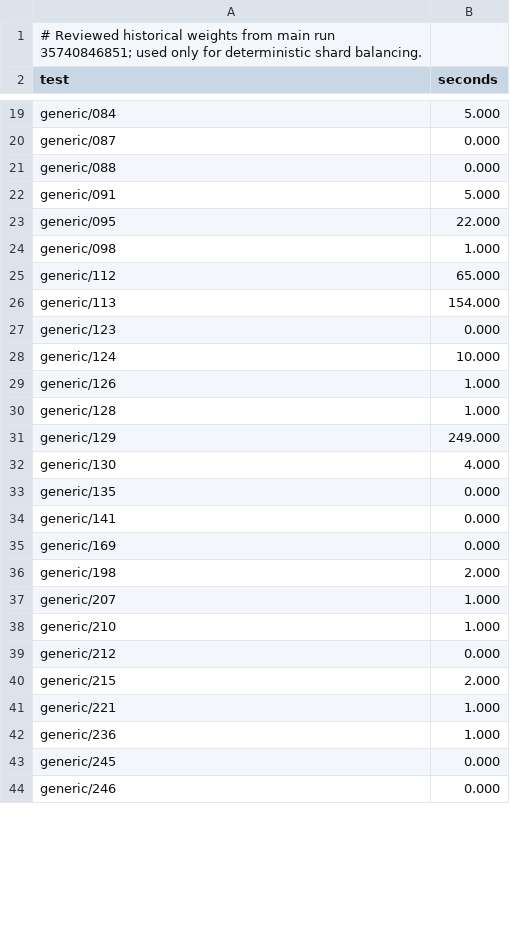
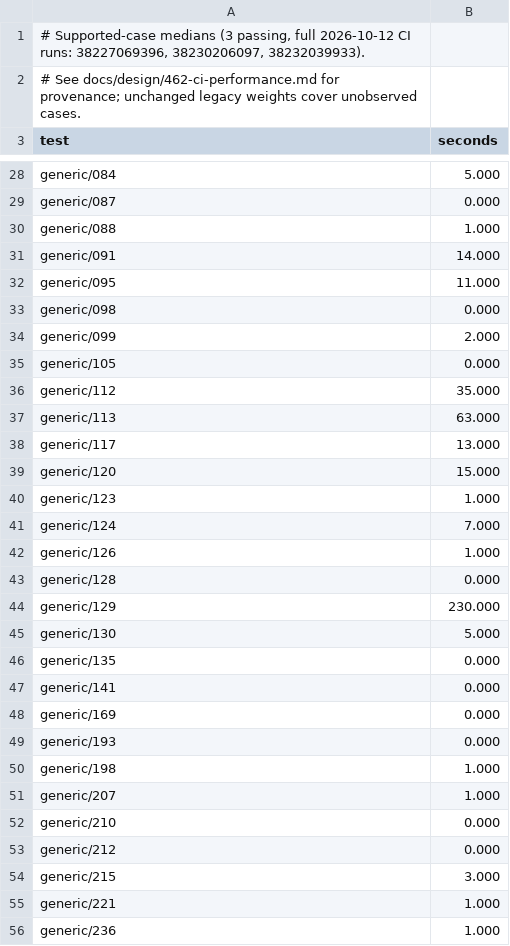
Before and after one commit to SwordInfra/SwordFS, a TSV file: conformance/fstests/runtime.tsv, drawn as a sheet; only a part is shown, gaps mark what is left out; the shorter side is filled out with more unchanged rows; the diff covers the shown part only.

Commit message:
ci: reduce full CI runtime by rebalancing fstests and sharing verified builds (#462)
Closes #462. Verify all 645 fstests cases, 144 supported cases, and all mandatory checks; share pinned build artifacts and trim native dependencies.

```diff
--- a/conformance/fstests/runtime.tsv
+++ b/conformance/fstests/runtime.tsv
@@ -1,2 +1,3 @@
-# Reviewed historical weights from main run 35740846851; used only for deterministic shard balancing.
+# Supported-case medians (3 passing, full 2026-10-12 CI runs: 38227069396, 38230206097, 38232039933).
+# See docs/design/462-ci-performance.md for provenance; unchanged legacy weights cover unobserved cases.
 test	seconds
@@ -20,14 +29,18 @@ generic/084	5.000
 generic/087	0.000
-generic/088	0.000
-generic/091	5.000
-generic/095	22.000
-generic/098	1.000
-generic/112	65.000
-generic/113	154.000
-generic/123	0.000
-generic/124	10.000
+generic/088	1.000
+generic/091	14.000
+generic/095	11.000
+generic/098	0.000
+generic/099	2.000
+generic/105	0.000
+generic/112	35.000
+generic/113	63.000
+generic/117	13.000
+generic/120	15.000
+generic/123	1.000
+generic/124	7.000
 generic/126	1.000
-generic/128	1.000
-generic/129	249.000
-generic/130	4.000
+generic/128	0.000
+generic/129	230.000
+generic/130	5.000
 generic/135	0.000
@@ -35,7 +48,8 @@ generic/141	0.000
 generic/169	0.000
-generic/198	2.000
+generic/193	0.000
+generic/198	1.000
 generic/207	1.000
-generic/210	1.000
+generic/210	0.000
 generic/212	0.000
-generic/215	2.000
+generic/215	3.000
 generic/221	1.000
```
Also changed, not shown: 35 added rows and 42 edited cells elsewhere in this file, 14 other files.
